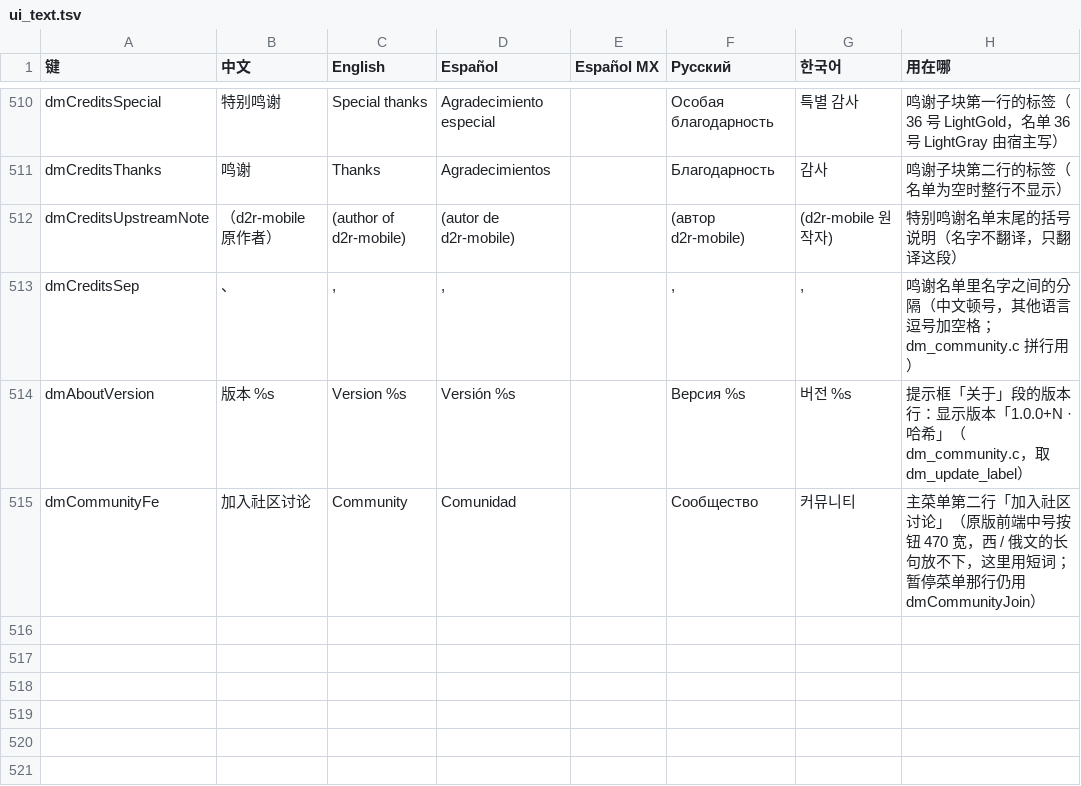
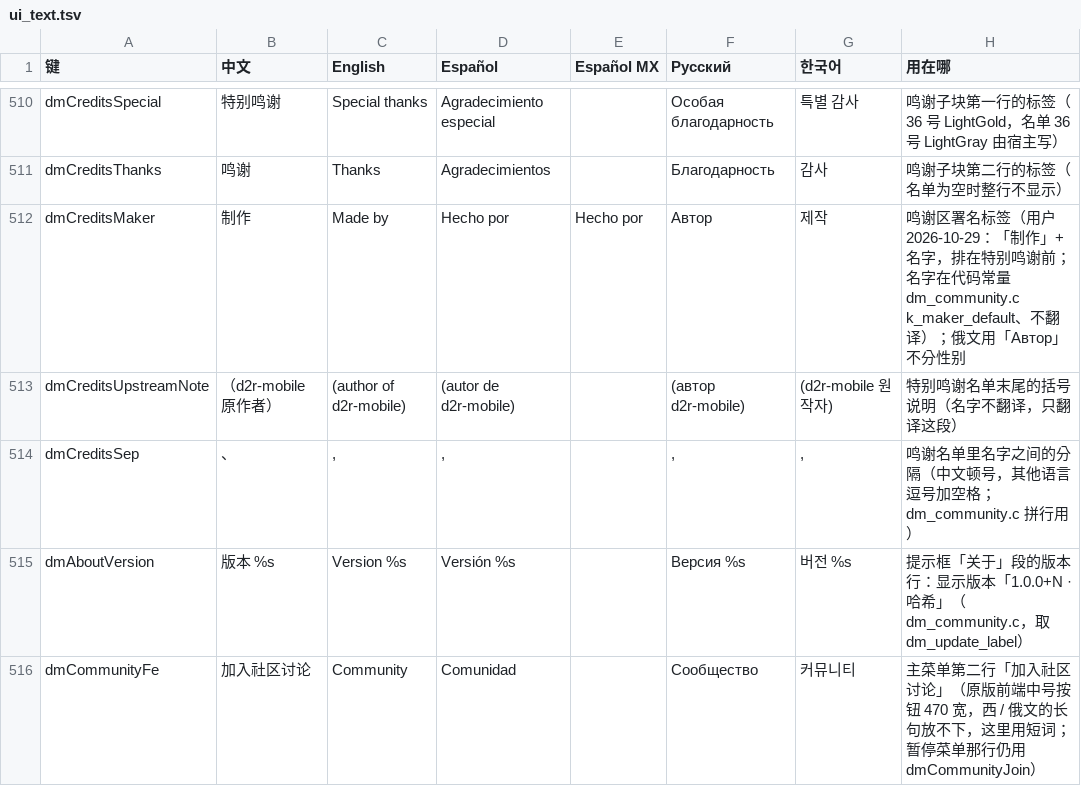
Before and after one commit to augustxxx-debug/d2r-mobile-plus, a TSV file: dm/i18n/ui_text.tsv, drawn as a sheet; only a part is shown, gaps mark what is left out; the diff names each change by its address in the sheet, - before the commit and + after, or states it on an @@ line.

```diff
--- a/dm/i18n/ui_text.tsv
+++ b/dm/i18n/ui_text.tsv
+row 512: dmCreditsMaker | 制作 | Made by | Hecho por | Hecho por | Автор | 제작 | 鸣谢区署名标签（用户 2026-10-29：「制作」+ 名字，排在特别鸣谢前；名字在代码常量 dm_community.c k_maker_default、不翻译）；俄文用「Автор」不分性别
```
Also changed, not shown: 7 other files.
